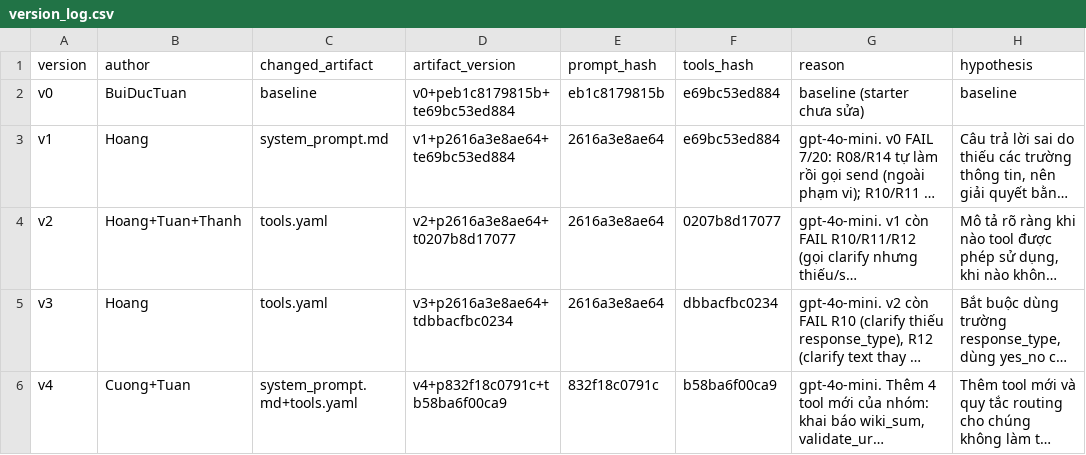
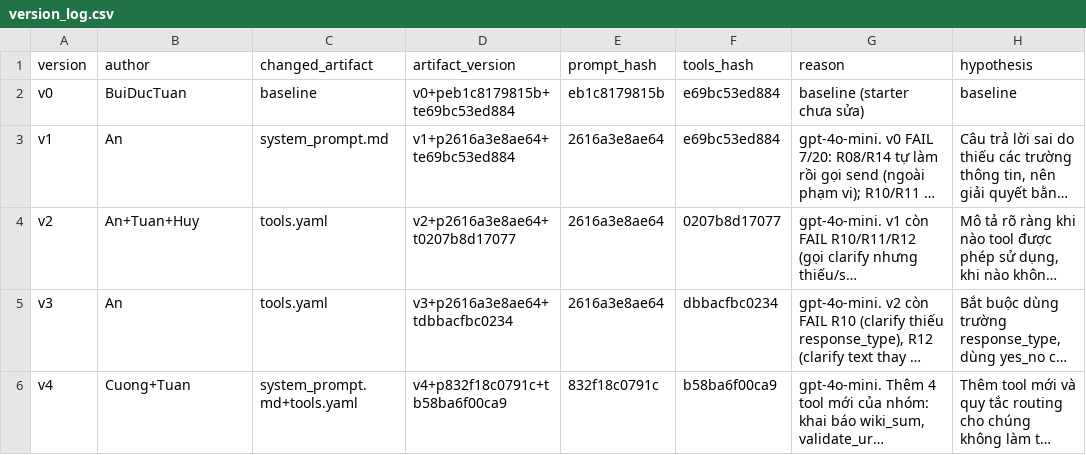
Before and after one commit to buiductuan2884-max/K5-L3B-DAY03-GroupT-ResearchAgentToolEval, a CSV file: starter_v0/artifacts/version_log.csv, drawn as a sheet; only a part is shown; long unchanged cells end in …; the diff names each change by its address in the sheet, - before the commit and + after, or states it on an @@ line.

Commit message:
Names: Hoang -> An, Thanh -> Huy in report section 3 and version_log authors

```diff
--- a/starter_v0/artifacts/version_log.csv
+++ b/starter_v0/artifacts/version_log.csv
-B3 (author): Hoang
+B3 (author): An
-B4 (author): Hoang+Tuan+Thanh
+B4 (author): An+Tuan+Huy
-B5 (author): Hoang
+B5 (author): An
```
Also changed, not shown: 1 other file.
